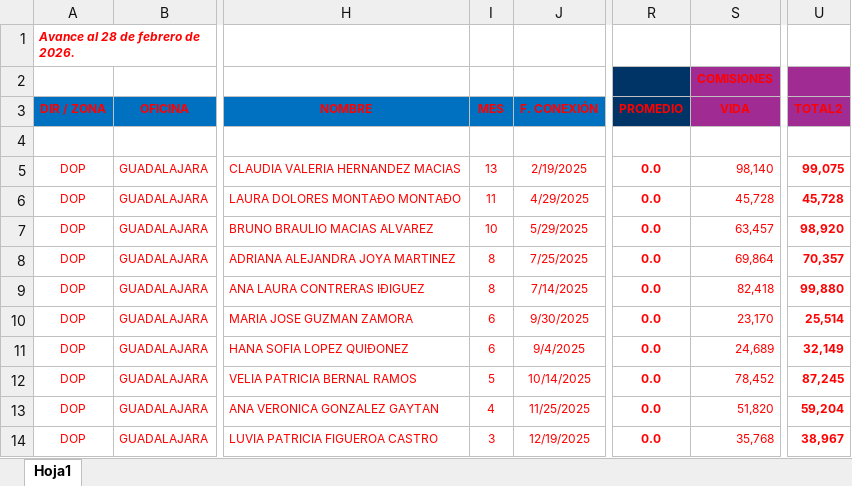
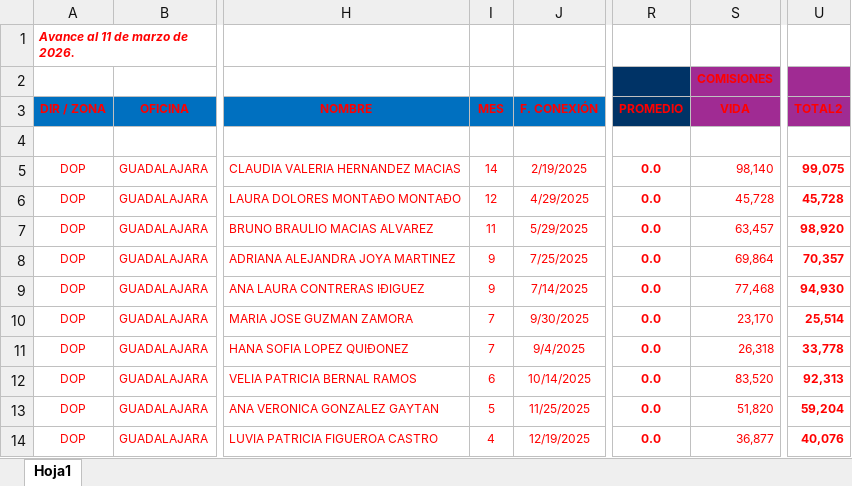
Before and after one commit to davalosdiego833/paneldecampanas, an Excel workbook: graduacion/graduacion.xlsx, sheet Hoja1, drawn as a sheet; only a part is shown, gaps mark what is left out; values as stored, in another font and other column widths than the file's, no borders; conditional formats and table styles not drawn; the diff names each change by its address in the sheet, - before the commit and + after, or states it on an @@ line.

```diff
--- a/graduacion/graduacion.xlsx (sheet Hoja1)
+++ b/graduacion/graduacion.xlsx (sheet Hoja1)
-A1 (DIR / ZONA): Avance al 28 de febrero de 2026.
+A1 (DIR / ZONA): Avance al 11 de marzo de 2026.
-I5 (MES): 13
+I5 (MES): 14
-I6 (MES): 11
+I6 (MES): 12
-I7 (MES): 10
+I7 (MES): 11
-I8:I9 (MES): 8
+I8:I9 (MES): 9
-S9 (VIDA): 82,418
+S9 (VIDA): 77,468
-U9 (TOTAL2): 99,880
+U9 (TOTAL2): 94,930
-I10:I11 (MES): 6
+I10:I11 (MES): 7
-S11 (VIDA): 24,689
+S11 (VIDA): 26,318
-U11 (TOTAL2): 32,149
+U11 (TOTAL2): 33,778
-I12 (MES): 5
+I12 (MES): 6
-S12 (VIDA): 78,452
+S12 (VIDA): 83,520
-U12 (TOTAL2): 87,245
+U12 (TOTAL2): 92,313
-I13 (MES): 4
+I13 (MES): 5
-I14 (MES): 3
+I14 (MES): 4
-S14 (VIDA): 35,768
+S14 (VIDA): 36,877
-U14 (TOTAL2): 38,967
+U14 (TOTAL2): 40,076
```
Also changed, not shown: camino_cumbre/CAMINO A LA CUMBRE.xlsx, mdrt/MDRT.xlsx, 10 other files.
